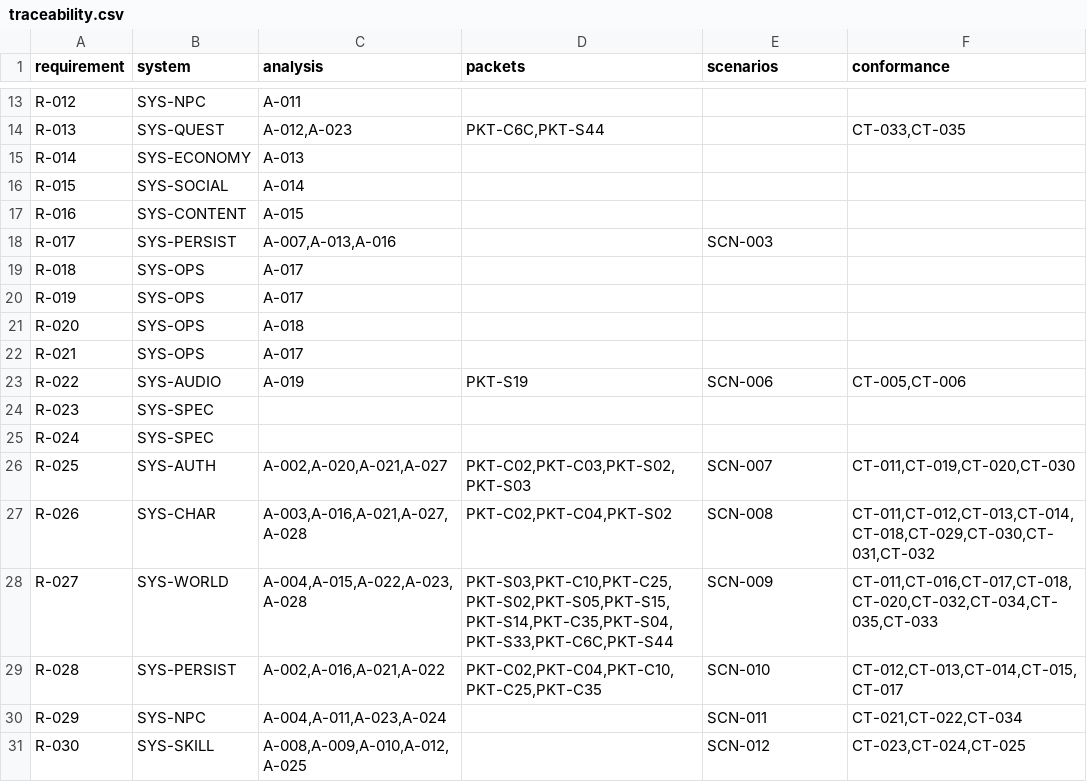
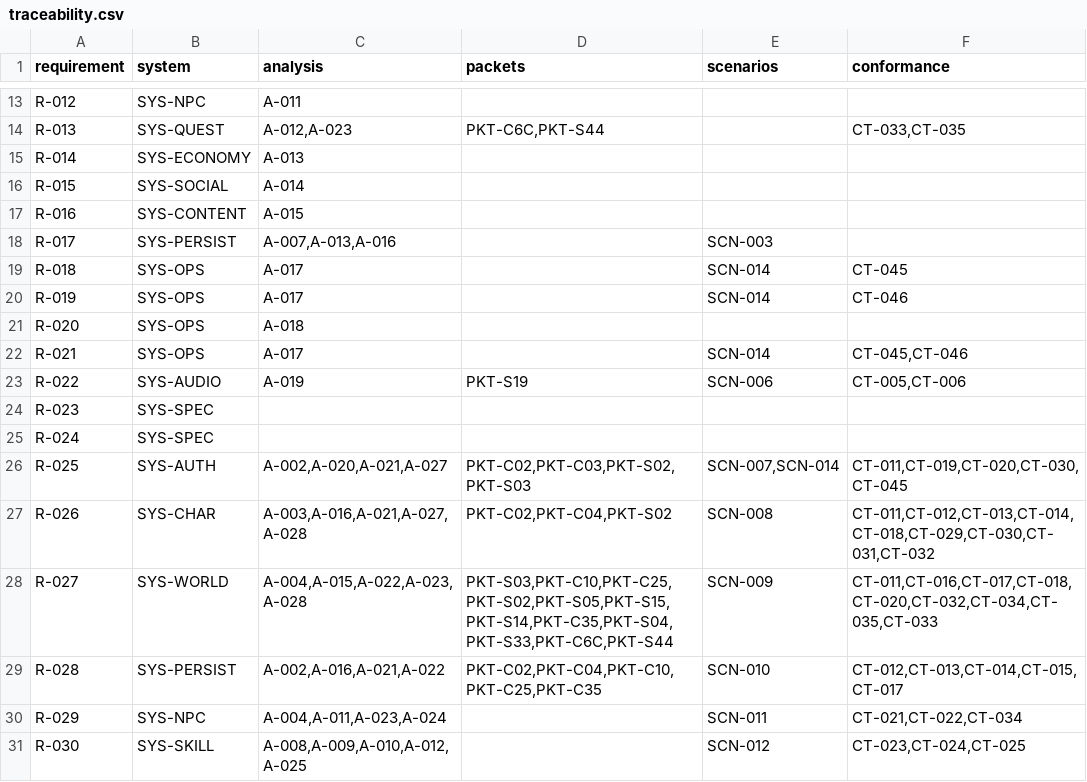
Before and after one commit to we88ec3-prog/as_server_spec, a CSV file: 00-governance/traceability.csv, drawn as a sheet; only a part is shown, gaps mark what is left out.

```diff
--- a/00-governance/traceability.csv
+++ b/00-governance/traceability.csv
@@ -18,6 +18,6 @@ R-016,SYS-CONTENT,A-015,,,
 R-017,SYS-PERSIST,"A-007,A-013,A-016",,SCN-003,
-R-018,SYS-OPS,A-017,,,
-R-019,SYS-OPS,A-017,,,
+R-018,SYS-OPS,A-017,,SCN-014,CT-045
+R-019,SYS-OPS,A-017,,SCN-014,CT-046
 R-020,SYS-OPS,A-018,,,
-R-021,SYS-OPS,A-017,,,
+R-021,SYS-OPS,A-017,,SCN-014,"CT-045,CT-046"
 R-022,SYS-AUDIO,A-019,PKT-S19,SCN-006,"CT-005,CT-006"
@@ -25,3 +25,3 @@ R-023,SYS-SPEC,,,,
 R-024,SYS-SPEC,,,,
-R-025,SYS-AUTH,"A-002,A-020,A-021,A-027","PKT-C02,PKT-C03,PKT-S02,PKT-S03","SCN-007","CT-011,CT-019,CT-020,CT-030"
+R-025,SYS-AUTH,"A-002,A-020,A-021,A-027","PKT-C02,PKT-C03,PKT-S02,PKT-S03","SCN-007,SCN-014","CT-011,CT-019,CT-020,CT-030,CT-045"
 R-026,SYS-CHAR,"A-003,A-016,A-021,A-027,A-028","PKT-C02,PKT-C04,PKT-S02","SCN-008","CT-011,CT-012,CT-013,CT-014,CT-018,CT-029,CT-030,CT-031,CT-032"
```
Also changed, not shown: 15 other files.
